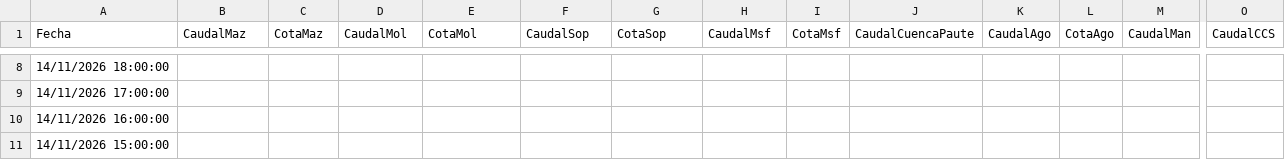
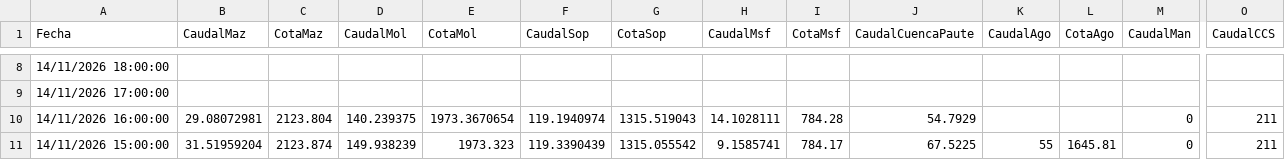
Before and after one commit to davidmunoz-create/hidroelectricasecuador, a CSV file: data/hidrologia-diario.csv, drawn as a sheet; only a part is shown, gaps mark what is left out; the diff covers the shown part only; the diff names each change by its address in the sheet, - before the commit and + after, or states it on an @@ line.

```diff
--- a/data/hidrologia-diario.csv
+++ b/data/hidrologia-diario.csv
-B10 (CaudalMaz): (empty)
+B10 (CaudalMaz): 29.08072981
-C10 (CotaMaz): (empty)
+C10 (CotaMaz): 2123.804
-D10 (CaudalMol): (empty)
+D10 (CaudalMol): 140.239375
-E10 (CotaMol): (empty)
+E10 (CotaMol): 1973.3670654
-F10 (CaudalSop): (empty)
+F10 (CaudalSop): 119.1940974
-G10 (CotaSop): (empty)
+G10 (CotaSop): 1315.519043
-H10 (CaudalMsf): (empty)
+H10 (CaudalMsf): 14.1028111
-I10 (CotaMsf): (empty)
+I10 (CotaMsf): 784.28
-J10 (CaudalCuencaPaute): (empty)
+J10 (CaudalCuencaPaute): 54.7929
-M10:M11 (CaudalMan): (empty)
+M10:M11 (CaudalMan): 0
-O10:O11 (CaudalCCS): (empty)
+O10:O11 (CaudalCCS): 211
-B11 (CaudalMaz): (empty)
+B11 (CaudalMaz): 31.51959204
-C11 (CotaMaz): (empty)
+C11 (CotaMaz): 2123.874
-D11 (CaudalMol): (empty)
+D11 (CaudalMol): 149.938239
-E11 (CotaMol): (empty)
+E11 (CotaMol): 1973.323
-F11 (CaudalSop): (empty)
+F11 (CaudalSop): 119.3390439
-G11 (CotaSop): (empty)
+G11 (CotaSop): 1315.055542
-H11 (CaudalMsf): (empty)
+H11 (CaudalMsf): 9.1585741
-I11 (CotaMsf): (empty)
+I11 (CotaMsf): 784.17
-J11 (CaudalCuencaPaute): (empty)
+J11 (CaudalCuencaPaute): 67.5225
-K11 (CaudalAgo): (empty)
+K11 (CaudalAgo): 55
-L11 (CotaAgo): (empty)
+L11 (CotaAgo): 1645.81
```
Also changed, not shown: 48 edited cells elsewhere in this file, data/hidrologia-mensual.csv, data/produccion-diario.csv, 1 other file.
